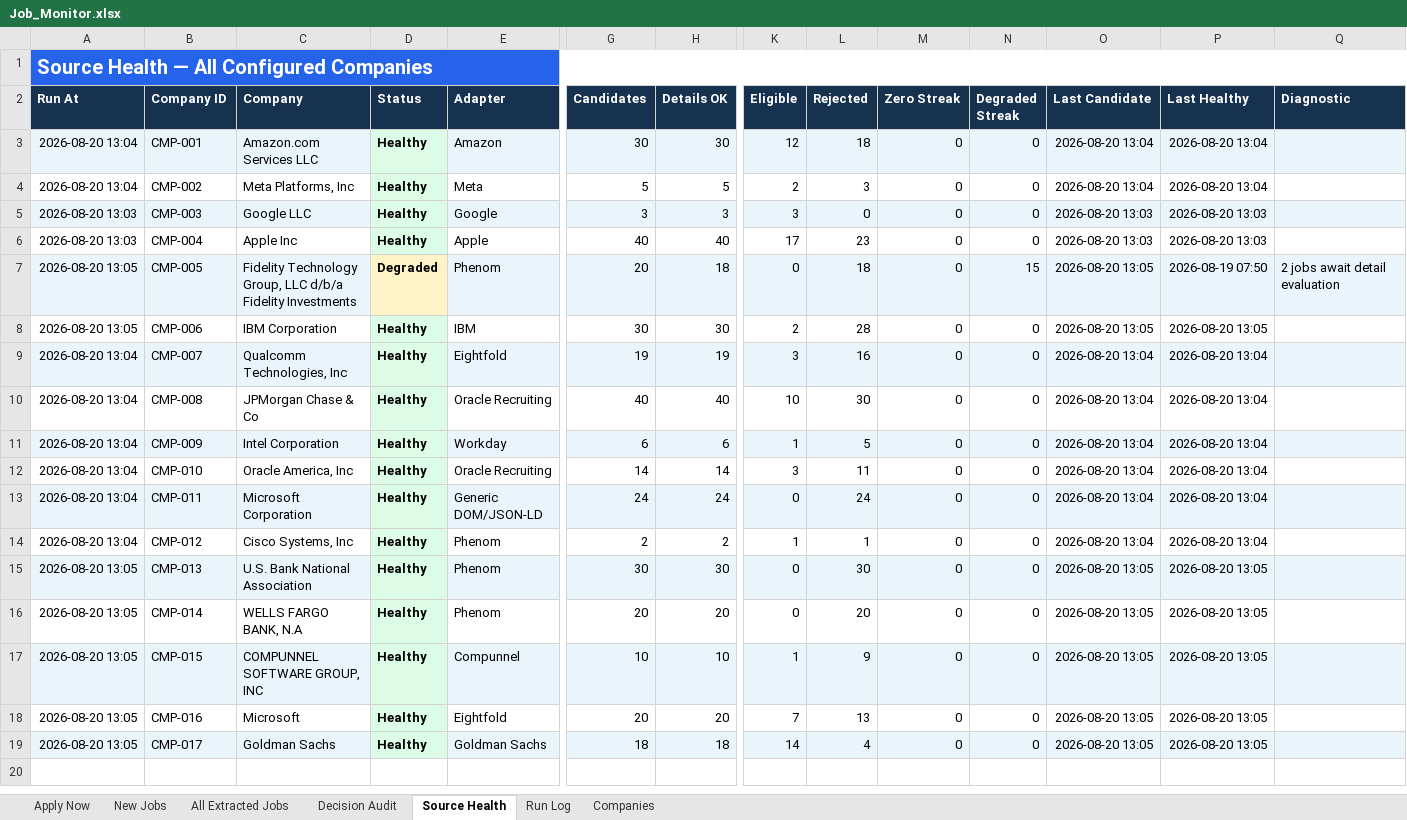
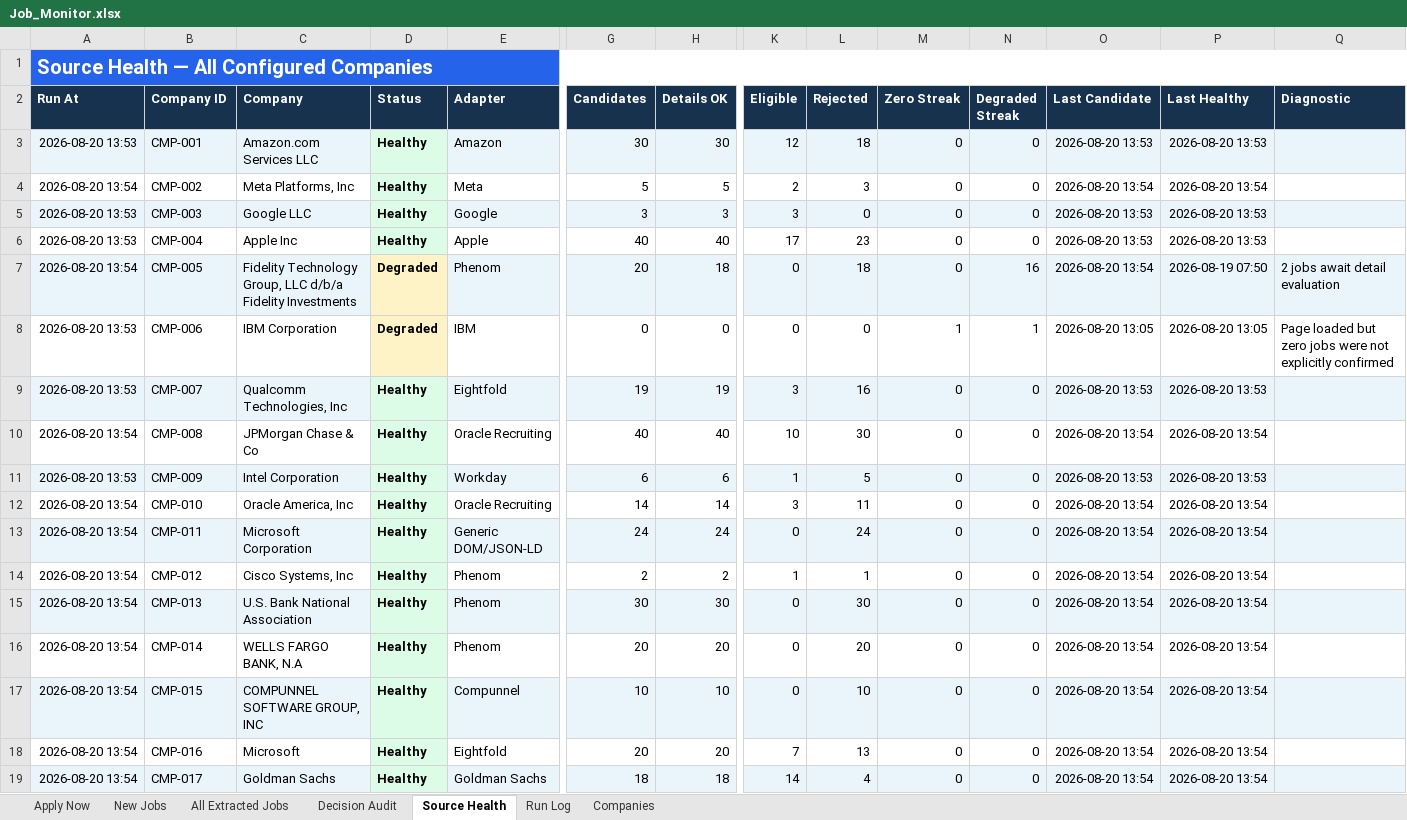
Before and after one commit to taran-dev4u/career-job-monitor, an Excel workbook: outputs/job-monitor/Job_Monitor.xlsx, sheet Source Health, drawn as a sheet; only a part is shown, gaps mark what is left out; values as stored, in another font and other column widths than the file's, no borders; table styles not drawn; the diff names each change by its address in the sheet, - before the commit and + after, or states it on an @@ line.

```diff
--- a/outputs/job-monitor/Job_Monitor.xlsx (sheet Source Health)
+++ b/outputs/job-monitor/Job_Monitor.xlsx (sheet Source Health)
-A3 (Run At): 2026-08-20 13:04
+A3 (Run At): 2026-08-20 13:53
-O3 (Last Candidate): 2026-08-20 13:04
+O3 (Last Candidate): 2026-08-20 13:53
-P3 (Last Healthy): 2026-08-20 13:04
+P3 (Last Healthy): 2026-08-20 13:53
-A4 (Run At): 2026-08-20 13:04
+A4 (Run At): 2026-08-20 13:54
-O4 (Last Candidate): 2026-08-20 13:04
+O4 (Last Candidate): 2026-08-20 13:54
-P4 (Last Healthy): 2026-08-20 13:04
+P4 (Last Healthy): 2026-08-20 13:54
-A5:A6 (Run At): 2026-08-20 13:03
+A5:A6 (Run At): 2026-08-20 13:53
-O5:O6 (Last Candidate): 2026-08-20 13:03
+O5:O6 (Last Candidate): 2026-08-20 13:53
-P5:P6 (Last Healthy): 2026-08-20 13:03
+P5:P6 (Last Healthy): 2026-08-20 13:53
-A7 (Run At): 2026-08-20 13:05
+A7 (Run At): 2026-08-20 13:54
-N7 (Degraded Streak): 15
+N7 (Degraded Streak): 16
-O7 (Last Candidate): 2026-08-20 13:05
+O7 (Last Candidate): 2026-08-20 13:54
-A8 (Run At): 2026-08-20 13:05
+A8 (Run At): 2026-08-20 13:53
-D8 (Status): Healthy
+D8 (Status): Degraded
-D8 fill: #DCFCE7
+D8 fill: #FEF3C7
-G8 (Candidates): 30
+G8 (Candidates): 0
-H8 (Details OK): 30
+H8 (Details OK): 0
-K8 (Eligible): 2
+K8 (Eligible): 0
-L8 (Rejected): 28
+L8 (Rejected): 0
-M8 (Zero Streak): 0
+M8 (Zero Streak): 1
-N8 (Degraded Streak): 0
+N8 (Degraded Streak): 1
-Q8 (Diagnostic): (empty)
+Q8 (Diagnostic): Page loaded but zero jobs were not explicitly confirmed
-A9 (Run At): 2026-08-20 13:04
+A9 (Run At): 2026-08-20 13:53
-O9 (Last Candidate): 2026-08-20 13:04
+O9 (Last Candidate): 2026-08-20 13:53
-P9 (Last Healthy): 2026-08-20 13:04
+P9 (Last Healthy): 2026-08-20 13:53
-A10 (Run At): 2026-08-20 13:04
+A10 (Run At): 2026-08-20 13:54
-O10 (Last Candidate): 2026-08-20 13:04
+O10 (Last Candidate): 2026-08-20 13:54
-P10 (Last Healthy): 2026-08-20 13:04
+P10 (Last Healthy): 2026-08-20 13:54
-A11 (Run At): 2026-08-20 13:04
+A11 (Run At): 2026-08-20 13:53
-O11 (Last Candidate): 2026-08-20 13:04
+O11 (Last Candidate): 2026-08-20 13:53
-P11 (Last Healthy): 2026-08-20 13:04
+P11 (Last Healthy): 2026-08-20 13:53
-A12:A14 (Run At): 2026-08-20 13:04
+A12:A14 (Run At): 2026-08-20 13:54
-O12:O14 (Last Candidate): 2026-08-20 13:04
+O12:O14 (Last Candidate): 2026-08-20 13:54
-P12:P14 (Last Healthy): 2026-08-20 13:04
+P12:P14 (Last Healthy): 2026-08-20 13:54
-A15:A19 (Run At): 2026-08-20 13:05
+A15:A19 (Run At): 2026-08-20 13:54
-O15:O19 (Last Candidate): 2026-08-20 13:05
+O15:O19 (Last Candidate): 2026-08-20 13:54
-P15:P19 (Last Healthy): 2026-08-20 13:05
+P15:P19 (Last Healthy): 2026-08-20 13:54
-K17 (Eligible): 1
+K17 (Eligible): 0
-L17 (Rejected): 9
+L17 (Rejected): 10
```
Also changed, not shown: sheet All Extracted Jobs, sheet Decision Audit, sheet Apply Now, sheet Run Log, 10 other files.
